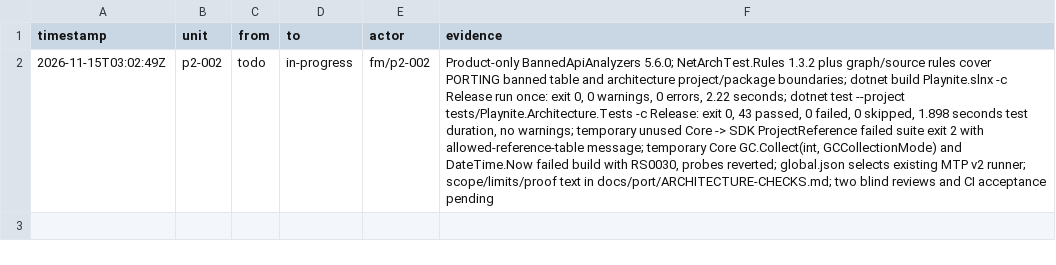
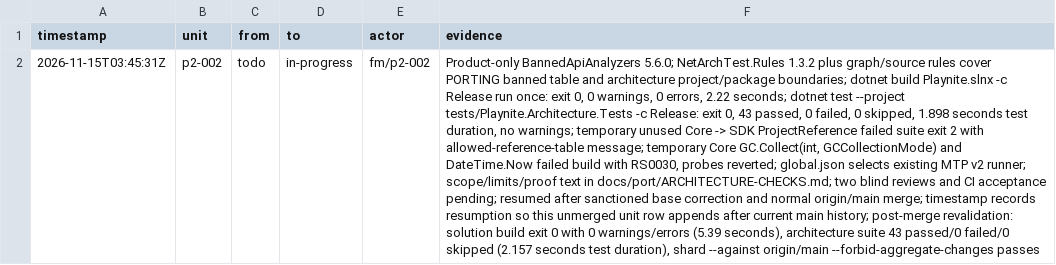
Before and after one commit to seanburkes/playnite-linux, a TSV file: docs/port/units/p2-002.ledger.tsv, drawn as a sheet; the diff names each change by its address in the sheet, - before the commit and + after, or states it on an @@ line.

Commit message:
Record p2-002 revalidation after sanctioned main correction

```diff
--- a/docs/port/units/p2-002.ledger.tsv
+++ b/docs/port/units/p2-002.ledger.tsv
-A2 (timestamp): 2026-11-15T03:02:49Z
+A2 (timestamp): 2026-11-15T03:45:31Z
-F2 (evidence): …CI acceptance pending
+F2 (evidence): …CI acceptance pending; resumed after sanctioned base correction and normal origin/main merge; timestamp records resumption so this unmerged unit row appends after current main history; post-merge revalidation: solution build exit 0 with 0 warnings/errors (5.39 seconds), architecture suite 43 passed/0 failed/0 skipped (2.157 seconds test duration), shard --against origin/main --forbid-aggregate-changes passes
```
